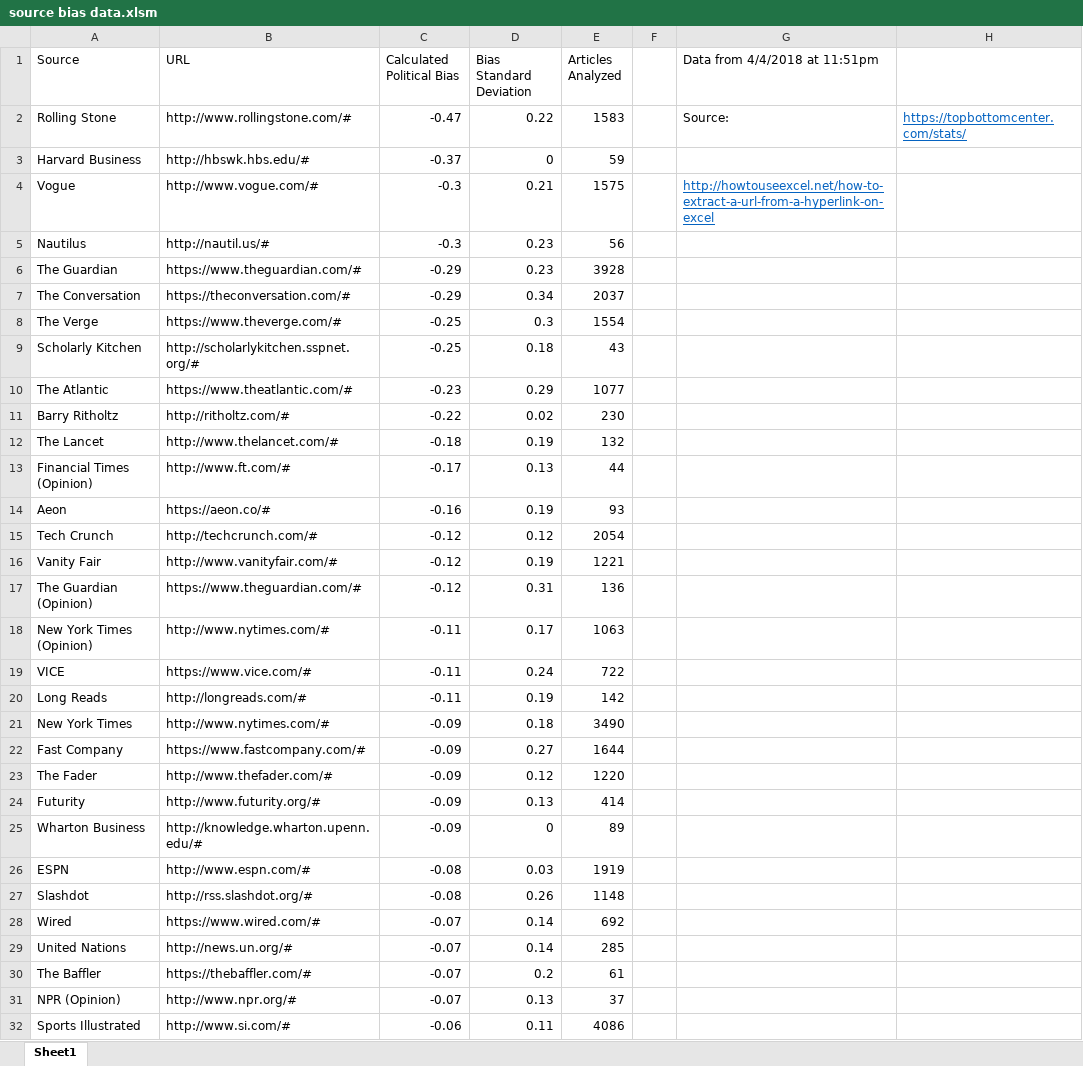
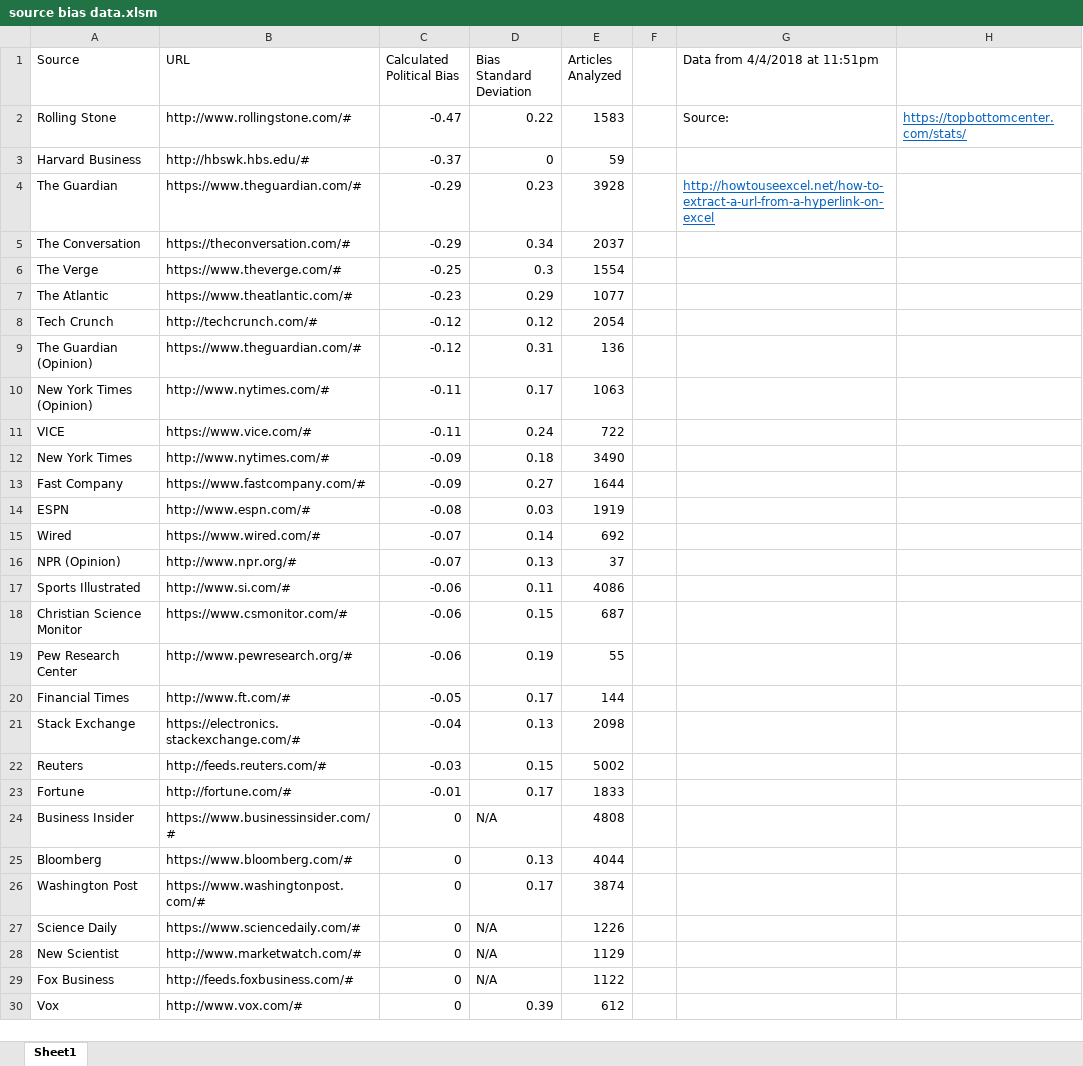
Before and after one commit to rabinowitz/bubblepopper, an Excel workbook: Bubble Popper/data/source bias data.xlsm, sheet Sheet1, drawn as a sheet; only a part is shown; the shorter side is filled out with more unchanged rows; values as stored, in another font and other column widths than the file's, no borders; removed rows and columns are numbered as before the commit, all else as after; the diff covers the shown part only; the diff names each change by its address in the sheet, - before the commit and + after, or states it on an @@ line.

```diff
--- a/Bubble Popper/data/source bias data.xlsm (sheet Sheet1)
+++ b/Bubble Popper/data/source bias data.xlsm (sheet Sheet1)
-row 4: Vogue | http://www.vogue.com/# | -0.3 | 0.21 | 1575 |  | http://howtouseexcel.net/how-to-extract-a-url-from-a-hyperlink-on-excel
-row 5: Nautilus | http://nautil.us/# | -0.3 | 0.23 | 56
-G4 (Data from 4/4/2018 at 11:51pm): (empty)
+G4 (Data from 4/4/2018 at 11:51pm): http://howtouseexcel.net/how-to-extract-a-url-from-a-hyperlink-on-excel
-row 9: Scholarly Kitchen | http://scholarlykitchen.sspnet.org/# | -0.25 | 0.18 | 43
-row 11: Barry Ritholtz | http://ritholtz.com/# | -0.22 | 0.02 | 230
-row 12: The Lancet | http://www.thelancet.com/# | -0.18 | 0.19 | 132
@@ row 13 moved to row 70: Financial Times (Opinion) @@
-row 14: Aeon | https://aeon.co/# | -0.16 | 0.19 | 93
-row 16: Vanity Fair | http://www.vanityfair.com/# | -0.12 | 0.19 | 1221
-row 20: Long Reads | http://longreads.com/# | -0.11 | 0.19 | 142
-row 23: The Fader | http://www.thefader.com/# | -0.09 | 0.12 | 1220
-row 24: Futurity | http://www.futurity.org/# | -0.09 | 0.13 | 414
-row 25: Wharton Business | http://knowledge.wharton.upenn.edu/# | -0.09 | 0 | 89
-row 27: Slashdot | http://rss.slashdot.org/# | -0.08 | 0.26 | 1148
-row 29: United Nations | http://news.un.org/# | -0.07 | 0.14 | 285
-row 30: The Baffler | https://thebaffler.com/# | -0.07 | 0.2 | 61
```
Also changed, not shown: 26 removed rows elsewhere in this sheet, formulas that keep their value, 1 other file.
